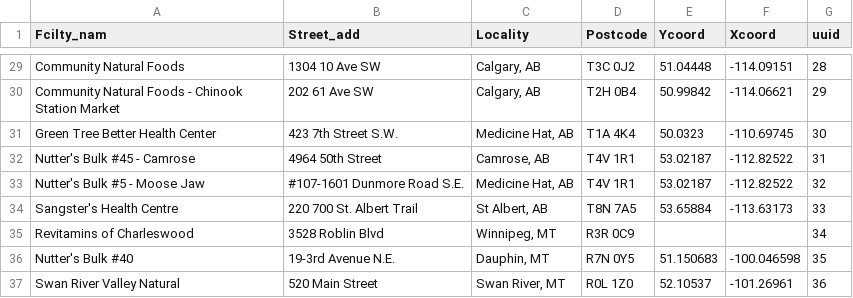
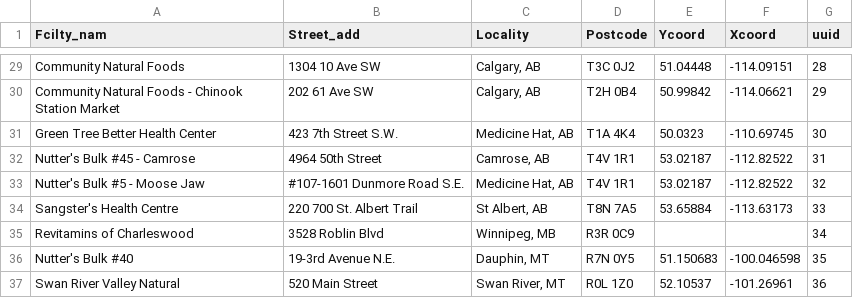
Before and after one commit to drinkwize/StoreData, a CSV file: wizemonkey-retailers-list.csv, drawn as a sheet; only a part is shown, gaps mark what is left out.

Commit message:
Update wizemonkey-retailers-list.csv

```diff
--- a/wizemonkey-retailers-list.csv
+++ b/wizemonkey-retailers-list.csv
@@ -34,3 +34,3 @@
 "Sangster's Health Centre","220 700 St. Albert Trail","St Albert, AB","T8N 7A5","53.65884","-113.63173","33"
-"Revitamins of Charleswood","3528 Roblin Blvd","Winnipeg, MT","R3R 0C9","","","34"
+"Revitamins of Charleswood","3528 Roblin Blvd","Winnipeg, MB","R3R 0C9","","","34"
 "Nutter's Bulk #40","19-3rd Avenue N.E.","Dauphin, MT","R7N 0Y5","51.150683","-100.046598","35"
```
